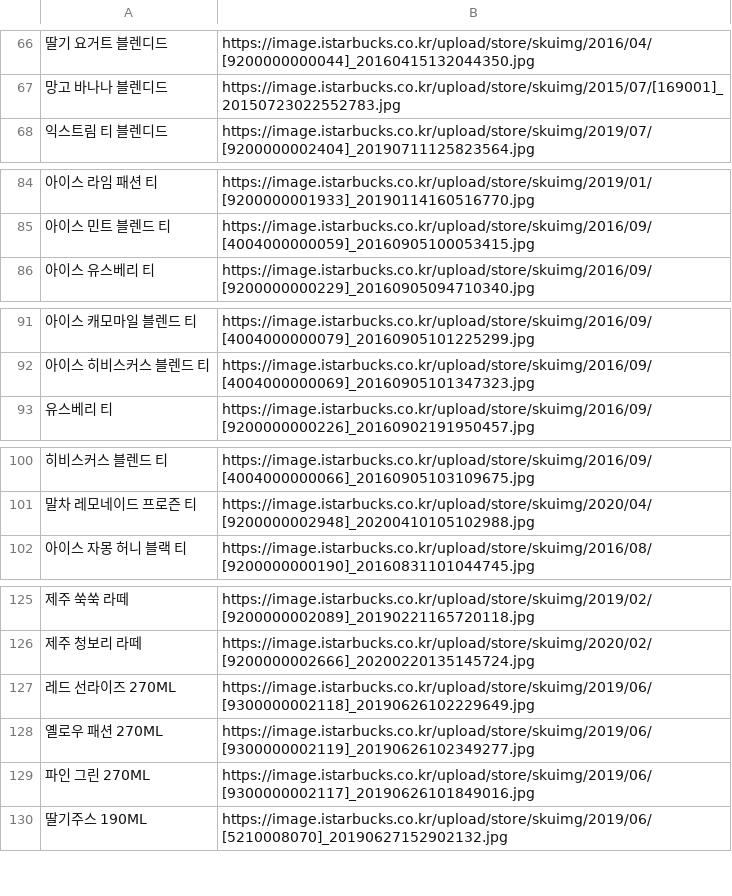
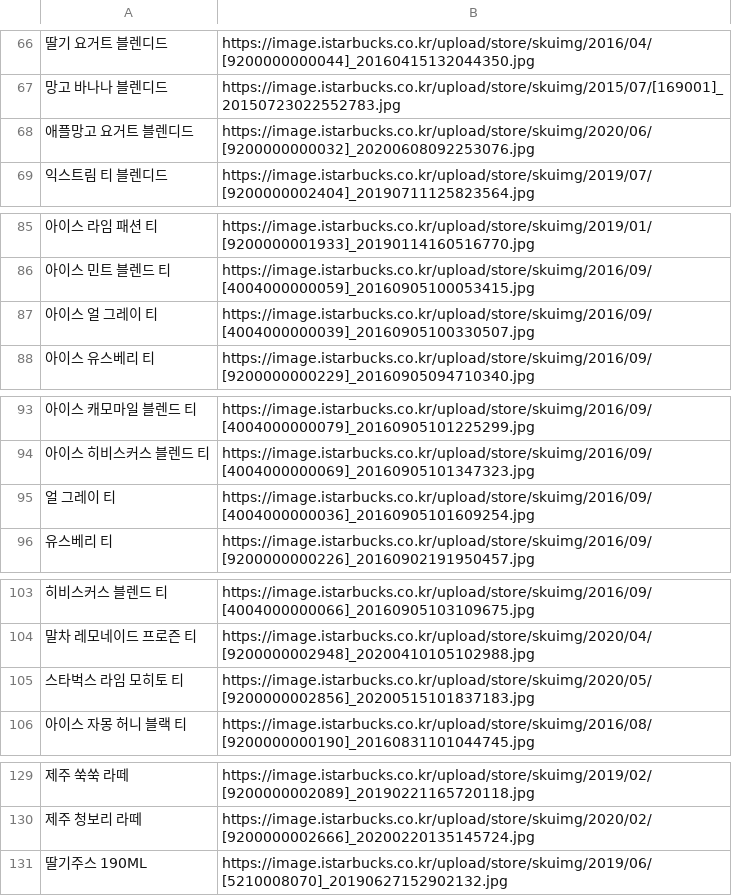
Before and after one commit to HyunlangBan/starbucks-webpage-crawling, a CSV file: starbucks.csv, drawn as a sheet; only a part is shown, gaps mark what is left out; removed rows and columns are numbered as before the commit, all else as after; the diff covers the shown part only; the diff names each change by its address in the sheet, - before the commit and + after, or states it on an @@ line.

```diff
--- a/starbucks.csv
+++ b/starbucks.csv
+row 68: 애플망고 요거트 블렌디드 | https://image.istarbucks.co.kr/upload/store/skuimg/2020/06/[9200000000032]_20200608092253076.jpg
+row 87: 아이스 얼 그레이 티 | https://image.istarbucks.co.kr/upload/store/skuimg/2016/09/[4004000000039]_20160905100330507.jpg
+row 95: 얼 그레이 티 | https://image.istarbucks.co.kr/upload/store/skuimg/2016/09/[4004000000036]_20160905101609254.jpg
+row 105: 스타벅스 라임 모히토 티 | https://image.istarbucks.co.kr/upload/store/skuimg/2020/05/[9200000002856]_20200515101837183.jpg
-row 127: 레드 선라이즈 270ML | https://image.istarbucks.co.kr/upload/store/skuimg/2019/06/[9300000002118]_20190626102229649.jpg
-row 128: 옐로우 패션 270ML | https://image.istarbucks.co.kr/upload/store/skuimg/2019/06/[9300000002119]_20190626102349277.jpg
-row 129: 파인 그린 270ML | https://image.istarbucks.co.kr/upload/store/skuimg/2019/06/[9300000002117]_20190626101849016.jpg
```
Also changed, not shown: 1 edited cell elsewhere in this file, 1 other file.
